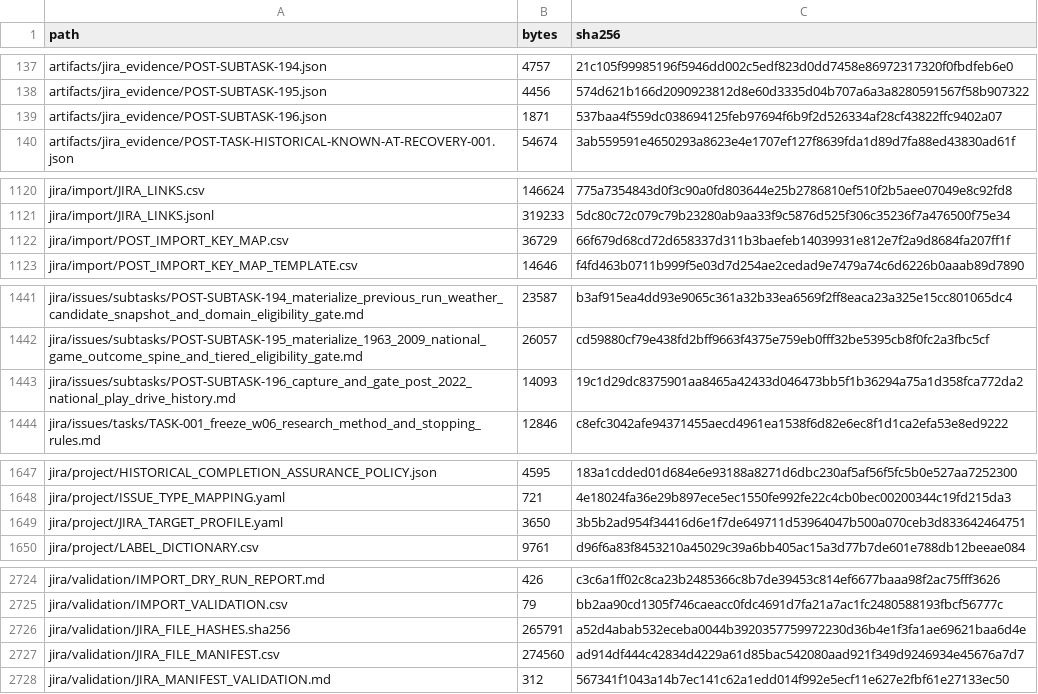
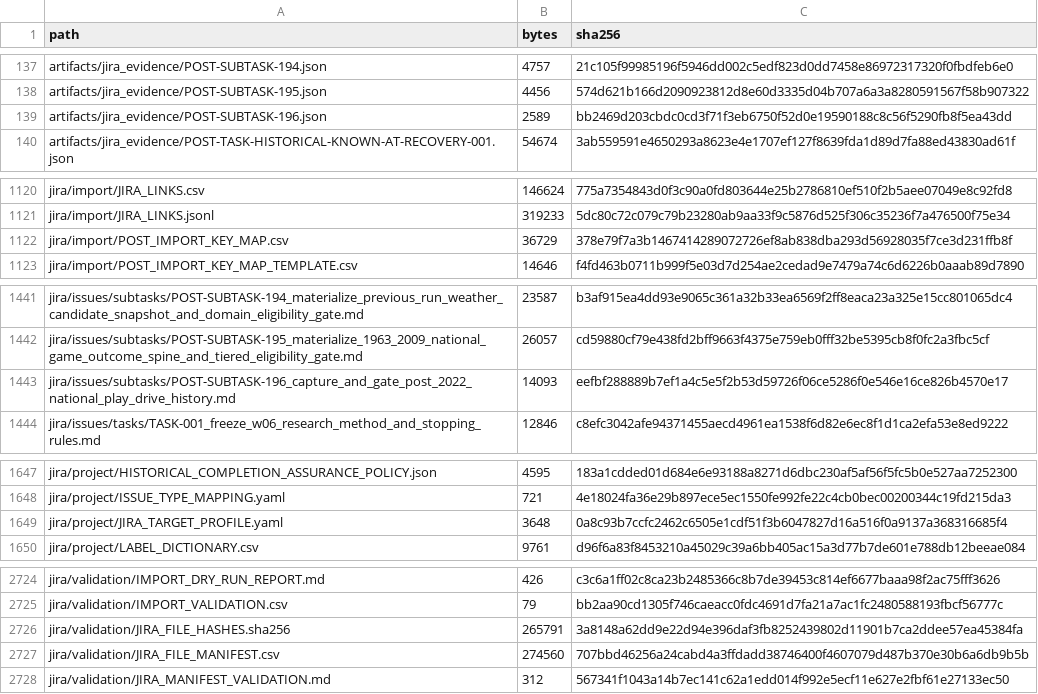
Before and after one commit to KevinSGarrett/BatteredAggieSyndrome, a CSV file: provenance/PROJECT_FILE_MANIFEST.csv, drawn as a sheet; only a part is shown, gaps mark what is left out; the diff covers the shown part only.

```diff
--- a/provenance/PROJECT_FILE_MANIFEST.csv
+++ b/provenance/PROJECT_FILE_MANIFEST.csv
@@ -138,3 +138,3 @@ artifacts/jira_evidence/POST-SUBTASK-194.json,4757,21c105f99985196f5946dd002c5ed
 artifacts/jira_evidence/POST-SUBTASK-195.json,4456,574d621b166d2090923812d8e60d3335d04b707a6a3a8280591567f58b907322
-artifacts/jira_evidence/POST-SUBTASK-196.json,1871,537baa4f559dc038694125feb97694f6b9f2d526334af28cf43822ffc9402a07
+artifacts/jira_evidence/POST-SUBTASK-196.json,2589,bb2469d203cbdc0cd3f71f3eb6750f52d0e19590188c8c56f5290fb8f5ea43dd
 artifacts/jira_evidence/POST-TASK-HISTORICAL-KNOWN-AT-RECOVERY-001.json,54674,3ab559591e4650293a8623e4e1707ef127f8639fda1d89d7fa88ed43830ad61f
@@ -1121,3 +1121,3 @@ jira/import/JIRA_LINKS.csv,146624,775a7354843d0f3c90a0fd803644e25b2786810ef510f2
 jira/import/JIRA_LINKS.jsonl,319233,5dc80c72c079c79b23280ab9aa33f9c5876d525f306c35236f7a476500f75e34
-jira/import/POST_IMPORT_KEY_MAP.csv,36729,66f679d68cd72d658337d311b3baefeb14039931e812e7f2a9d8684fa207ff1f
+jira/import/POST_IMPORT_KEY_MAP.csv,36729,378e79f7a3b1467414289072726ef8ab838dba293d56928035f7ce3d231ffb8f
 jira/import/POST_IMPORT_KEY_MAP_TEMPLATE.csv,14646,f4fd463b0711b999f5e03d7d254ae2cedad9e7479a74c6d6226b0aaab89d7890
@@ -1442,3 +1442,3 @@ jira/issues/subtasks/POST-SUBTASK-194_materialize_previous_run_weather_candidate
 jira/issues/subtasks/POST-SUBTASK-195_materialize_1963_2009_national_game_outcome_spine_and_tiered_eligibility_gate.md,26057,cd59880cf79e438fd2bff9663f4375e759eb0fff32be5395cb8f0fc2a3fbc5cf
-jira/issues/subtasks/POST-SUBTASK-196_capture_and_gate_post_2022_national_play_drive_history.md,14093,19c1d29dc8375901aa8465a42433d046473bb5f1b36294a75a1d358fca772da2
+jira/issues/subtasks/POST-SUBTASK-196_capture_and_gate_post_2022_national_play_drive_history.md,14093,eefbf288889b7ef1a4c5e5f2b53d59726f06ce5286f0e546e16ce826b4570e17
 jira/issues/tasks/TASK-001_freeze_w06_research_method_and_stopping_rules.md,12846,c8efc3042afe94371455aecd4961ea1538f6d82e6ec8f1d1ca2efa53e8ed9222
@@ -1648,3 +1648,3 @@ jira/project/HISTORICAL_COMPLETION_ASSURANCE_POLICY.json,4595,183a1cdded01d684e6
 jira/project/ISSUE_TYPE_MAPPING.yaml,721,4e18024fa36e29b897ece5ec1550fe992fe22c4cb0bec00200344c19fd215da3
-jira/project/JIRA_TARGET_PROFILE.yaml,3650,3b5b2ad954f34416d6e1f7de649711d53964047b500a070ceb3d833642464751
+jira/project/JIRA_TARGET_PROFILE.yaml,3648,0a8c93b7ccfc2462c6505e1cdf51f3b6047827d16a516f0a9137a368316685f4
 jira/project/LABEL_DICTIONARY.csv,9761,d96f6a83f8453210a45029c39a6bb405ac15a3d77b7de601e788db12beeae084
@@ -2725,4 +2725,4 @@ jira/validation/IMPORT_DRY_RUN_REPORT.md,426,c3c6a1ff02c8ca23b2485366c8b7de39453
 jira/validation/IMPORT_VALIDATION.csv,79,bb2aa90cd1305f746caeacc0fdc4691d7fa21a7ac1fc2480588193fbcf56777c
-jira/validation/JIRA_FILE_HASHES.sha256,265791,a52d4abab532eceba0044b3920357759972230d36b4e1f3fa1ae69621baa6d4e
-jira/validation/JIRA_FILE_MANIFEST.csv,274560,ad914df444c42834d4229a61d85bac542080aad921f349d9246934e45676a7d7
+jira/validation/JIRA_FILE_HASHES.sha256,265791,3a8148a62dd9e22d94e396daf3fb8252439802d11901b7ca2ddee57ea45384fa
+jira/validation/JIRA_FILE_MANIFEST.csv,274560,707bbd46256a24cabd4a3ffdadd38746400f4607079d487b370e30b6a6db9b5b
 jira/validation/JIRA_MANIFEST_VALIDATION.md,312,567341f1043a14b7ec141c62a1edd014f992e5ecf11e627e2fbf61e27133ec50
```
Also changed, not shown: 1 edited cell elsewhere in this file, jira/import/POST_IMPORT_KEY_MAP.csv, jira/validation/JIRA_FILE_MANIFEST.csv, 6 other files.
